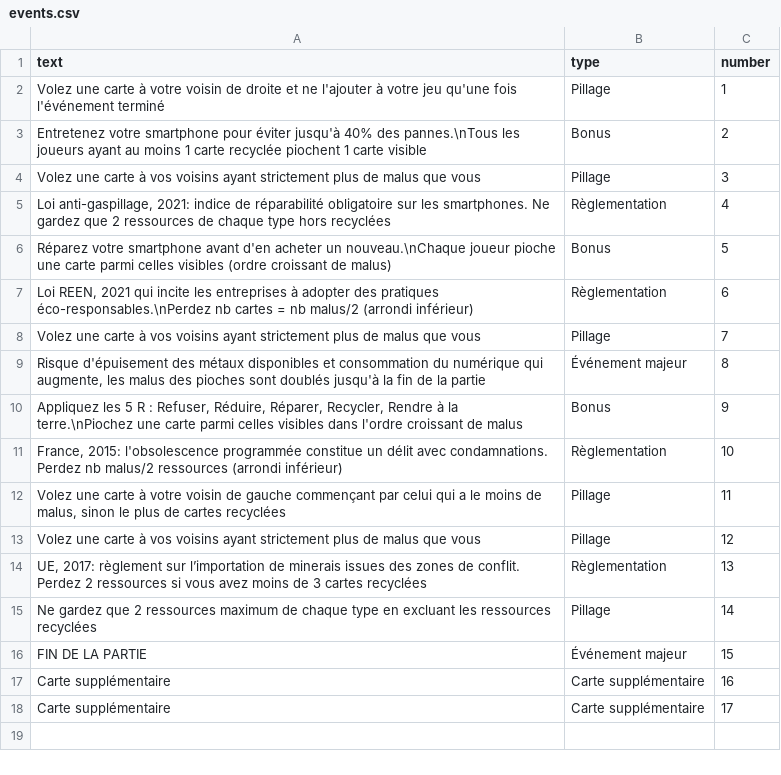
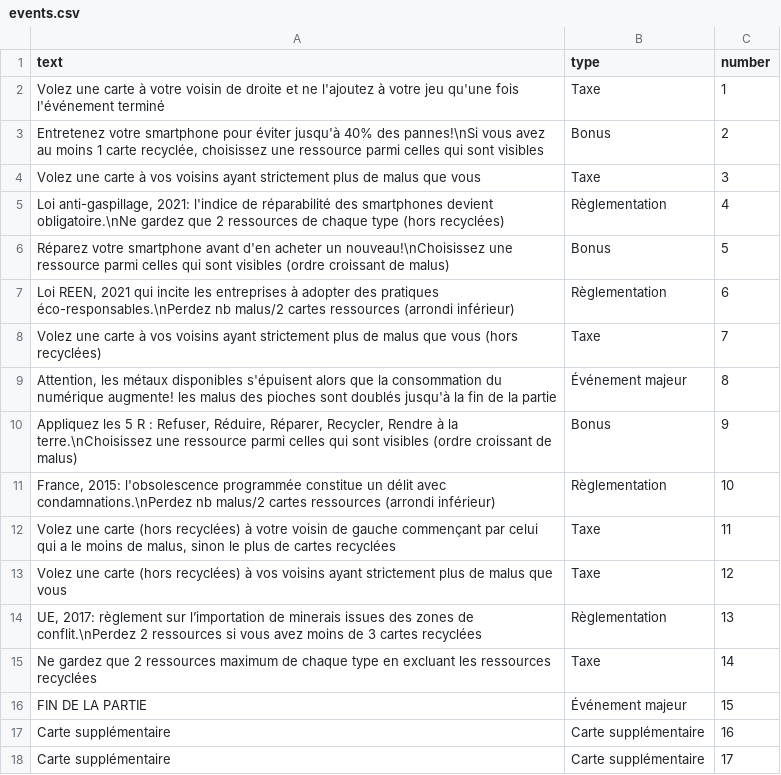
Before and after one commit to inrialearninglab/PhoneImpact, a CSV file: data/csv/events.csv, drawn as a sheet.

```diff
--- a/data/csv/events.csv
+++ b/data/csv/events.csv
@@ -1,16 +1,16 @@
 text,type,number
-"Volez une carte à votre voisin de droite et ne l'ajouter à votre jeu qu'une fois l'événement terminé",Pillage,1
-"Entretenez votre smartphone pour éviter jusqu'à 40% des pannes.\nTous les joueurs ayant au moins 1 carte recyclée piochent 1 carte visible",Bonus,2
-"Volez une carte à vos voisins ayant strictement plus de malus que vous",Pillage,3
-"Loi anti-gaspillage, 2021: indice de réparabilité obligatoire sur les smartphones. Ne gardez que 2 ressources de chaque type hors recyclées",Règlementation,4
-"Réparez votre smartphone avant d'en acheter un nouveau.\nChaque joueur pioche une carte parmi celles visibles (ordre croissant de malus)",Bonus,5
-"Loi REEN, 2021 qui incite les entreprises à adopter des pratiques éco-responsables.\nPerdez nb cartes = nb malus/2 (arrondi inférieur)",Règlementation,6
-"Volez une carte à vos voisins ayant strictement plus de malus que vous",Pillage,7
-"Risque d'épuisement des métaux disponibles et consommation du numérique qui augmente, les malus des pioches sont doublés jusqu'à la fin de la partie",Événement majeur,8
-"Appliquez les 5 R : Refuser, Réduire, Réparer, Recycler, Rendre à la terre.\nPiochez une carte parmi celles visibles dans l'ordre croissant de malus",Bonus,9
-"France, 2015: l'obsolescence programmée constitue un délit avec condamnations. Perdez nb malus/2 ressources (arrondi inférieur)",Règlementation,10
-"Volez une carte à votre voisin de gauche commençant par celui qui a le moins de malus, sinon le plus de cartes recyclées",Pillage,11
-"Volez une carte à vos voisins ayant strictement plus de malus que vous",Pillage,12
-"UE, 2017: règlement sur l’importation de minerais issues des zones de conflit. Perdez 2 ressources si vous avez moins de 3 cartes recyclées",Règlementation,13
-"Ne gardez que 2 ressources maximum de chaque type en excluant les ressources recyclées",Pillage,14
+"Volez une carte à votre voisin de droite et ne l'ajoutez à votre jeu qu'une fois l'événement terminé",Taxe,1
+"Entretenez votre smartphone pour éviter jusqu'à 40% des pannes!\nSi vous avez au moins 1 carte recyclée, choisissez une ressource parmi celles qui sont visibles",Bonus,2
+"Volez une carte à vos voisins ayant strictement plus de malus que vous",Taxe,3
+"Loi anti-gaspillage, 2021: l'indice de réparabilité des smartphones devient obligatoire.\nNe gardez que 2 ressources de chaque type (hors recyclées)",Règlementation,4
+"Réparez votre smartphone avant d'en acheter un nouveau!\nChoisissez une ressource parmi celles qui sont visibles (ordre croissant de malus)",Bonus,5
+"Loi REEN, 2021 qui incite les entreprises à adopter des pratiques éco-responsables.\nPerdez nb malus/2 cartes ressources (arrondi inférieur)",Règlementation,6
+"Volez une carte à vos voisins ayant strictement plus de malus que vous (hors recyclées)",Taxe,7
+"Attention, les métaux disponibles s'épuisent alors que la consommation du numérique augmente! les malus des pioches sont doublés jusqu'à la fin de la partie",Événement majeur,8
+"Appliquez les 5 R : Refuser, Réduire, Réparer, Recycler, Rendre à la terre.\nChoisissez une ressource parmi celles qui sont visibles (ordre croissant de malus)",Bonus,9
+"France, 2015: l'obsolescence programmée constitue un délit avec condamnations.\nPerdez nb malus/2 cartes ressources (arrondi inférieur)",Règlementation,10
+"Volez une carte (hors recyclées) à votre voisin de gauche commençant par celui qui a le moins de malus, sinon le plus de cartes recyclées",Taxe,11
+"Volez une carte (hors recyclées) à vos voisins ayant strictement plus de malus que vous",Taxe,12
+"UE, 2017: règlement sur l’importation de minerais issues des zones de conflit.\nPerdez 2 ressources si vous avez moins de 3 cartes recyclées",Règlementation,13
+"Ne gardez que 2 ressources maximum de chaque type en excluant les ressources recyclées",Taxe,14
 "FIN DE LA PARTIE",Événement majeur,15
```
Also changed, not shown: 1 other file.
